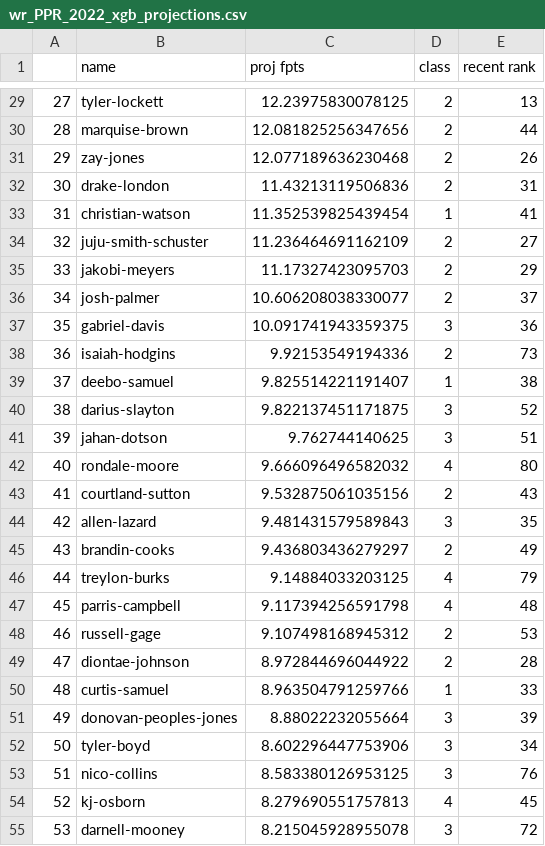
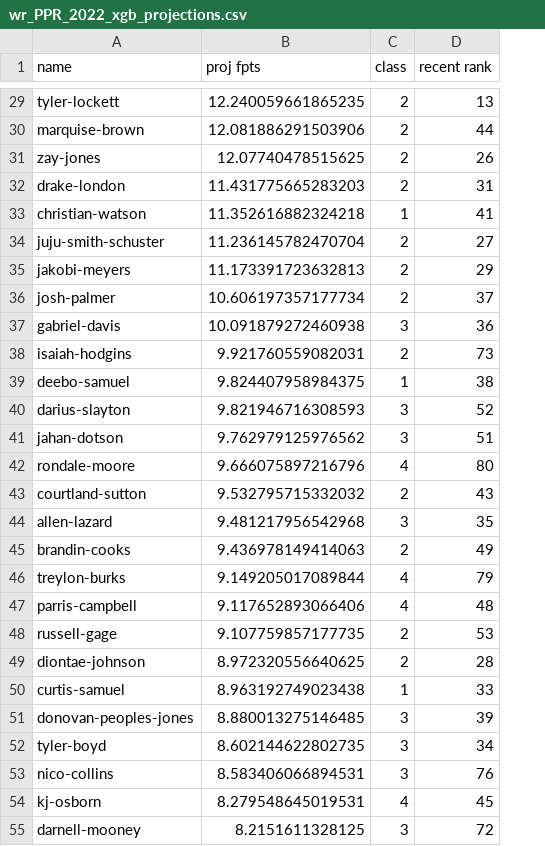
Before and after one commit to xander-abbott/fantasy_scrape, a CSV file: projections/wr_PPR_2022_xgb_projections.csv, drawn as a sheet; only a part is shown, gaps mark what is left out; removed rows and columns are numbered as before the commit, all else as after; the diff covers the shown part only; the diff names each change by its address in the sheet, - before the commit and + after, or states it on an @@ line.

```diff
--- a/projections/wr_PPR_2022_xgb_projections.csv
+++ b/projections/wr_PPR_2022_xgb_projections.csv
-column A, rows 29-55: 27 | 28 | 29 | 30 | 31 | 32 | 33 | 34 | 35 | 36 | 37 | 38 | 39 | 40 | 41 | 42 | 43 | 44 | 45 | 46 | 47 | 48 | 49 | 50 | 51 | 52 | 53
-B29 (proj fpts): 12.23975830078125
+B29 (proj fpts): 12.240059661865235
-B30 (proj fpts): 12.081825256347656
+B30 (proj fpts): 12.081886291503906
-B31 (proj fpts): 12.077189636230468
+B31 (proj fpts): 12.07740478515625
-B32 (proj fpts): 11.43213119506836
+B32 (proj fpts): 11.431775665283203
-B33 (proj fpts): 11.352539825439454
+B33 (proj fpts): 11.352616882324218
-B34 (proj fpts): 11.236464691162109
+B34 (proj fpts): 11.236145782470704
-B35 (proj fpts): 11.17327423095703
+B35 (proj fpts): 11.173391723632813
-B36 (proj fpts): 10.606208038330077
+B36 (proj fpts): 10.606197357177734
-B37 (proj fpts): 10.091741943359375
+B37 (proj fpts): 10.091879272460938
-B38 (proj fpts): 9.92153549194336
+B38 (proj fpts): 9.921760559082031
-B39 (proj fpts): 9.825514221191407
+B39 (proj fpts): 9.824407958984375
-B40 (proj fpts): 9.822137451171875
+B40 (proj fpts): 9.821946716308593
-B41 (proj fpts): 9.762744140625
+B41 (proj fpts): 9.762979125976562
-B42 (proj fpts): 9.666096496582032
+B42 (proj fpts): 9.666075897216796
-B43 (proj fpts): 9.532875061035156
+B43 (proj fpts): 9.532795715332032
-B44 (proj fpts): 9.481431579589843
+B44 (proj fpts): 9.481217956542968
-B45 (proj fpts): 9.436803436279297
+B45 (proj fpts): 9.436978149414063
-B46 (proj fpts): 9.14884033203125
+B46 (proj fpts): 9.149205017089844
-B47 (proj fpts): 9.117394256591798
+B47 (proj fpts): 9.117652893066406
-B48 (proj fpts): 9.107498168945312
+B48 (proj fpts): 9.107759857177735
-B49 (proj fpts): 8.972844696044922
+B49 (proj fpts): 8.972320556640625
-B50 (proj fpts): 8.963504791259766
+B50 (proj fpts): 8.963192749023438
-B51 (proj fpts): 8.88022232055664
+B51 (proj fpts): 8.880013275146485
-B52 (proj fpts): 8.602296447753906
+B52 (proj fpts): 8.602144622802735
-B53 (proj fpts): 8.583380126953125
+B53 (proj fpts): 8.583406066894531
-B54 (proj fpts): 8.279690551757813
+B54 (proj fpts): 8.279548645019531
-B55 (proj fpts): 8.215045928955078
+B55 (proj fpts): 8.2151611328125
```
Also changed, not shown: 64 edited cells elsewhere in this file, projections/wr_PPR_2022_svr_projections.csv, 6 other files.
